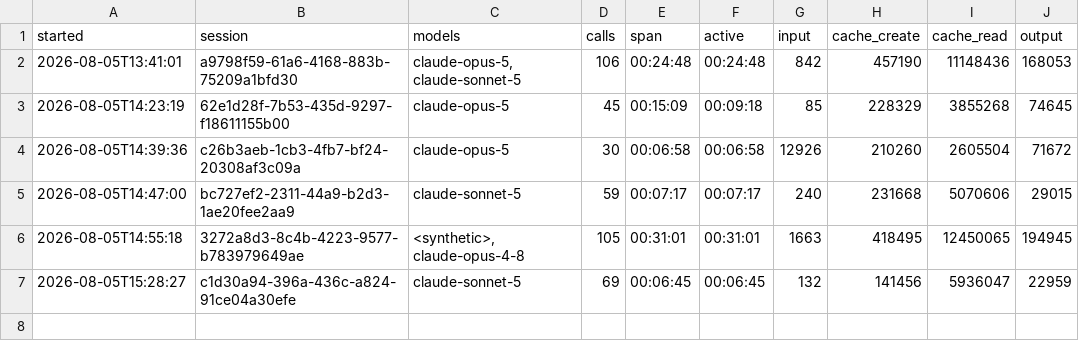
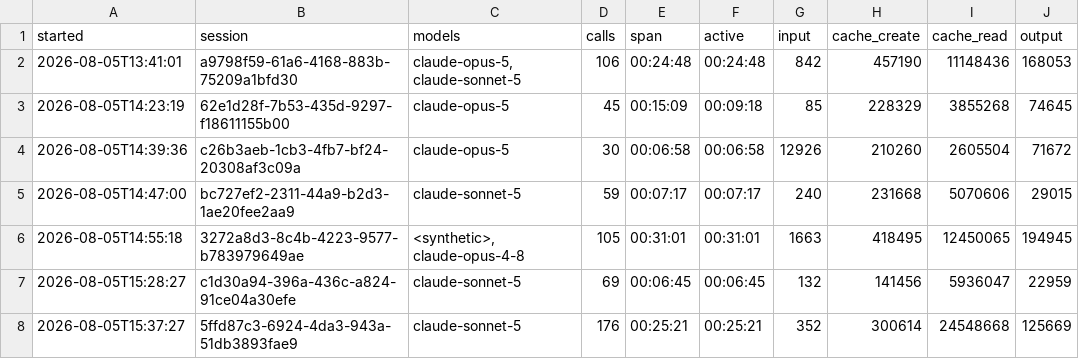
Before and after one commit to The-Running-Dev/SubZeroDev.com, a TSV file: .claude/session-costs.tsv, drawn as a sheet; the diff names each change by its address in the sheet, - before the commit and + after, or states it on an @@ line.

Commit message:
Record latest AI session cost data
Updates the operational log to include details from a recent AI session.

```diff
--- a/.claude/session-costs.tsv
+++ b/.claude/session-costs.tsv
+row 8: 2026-08-05T15:37:27 | 5ffd87c3-6924-4da3-943a-51db3893fae9 | claude-sonnet-5 | 176 | 00:25:21 | 00:25:21 | 352 | 300614 | 24548668 | 125669
```
